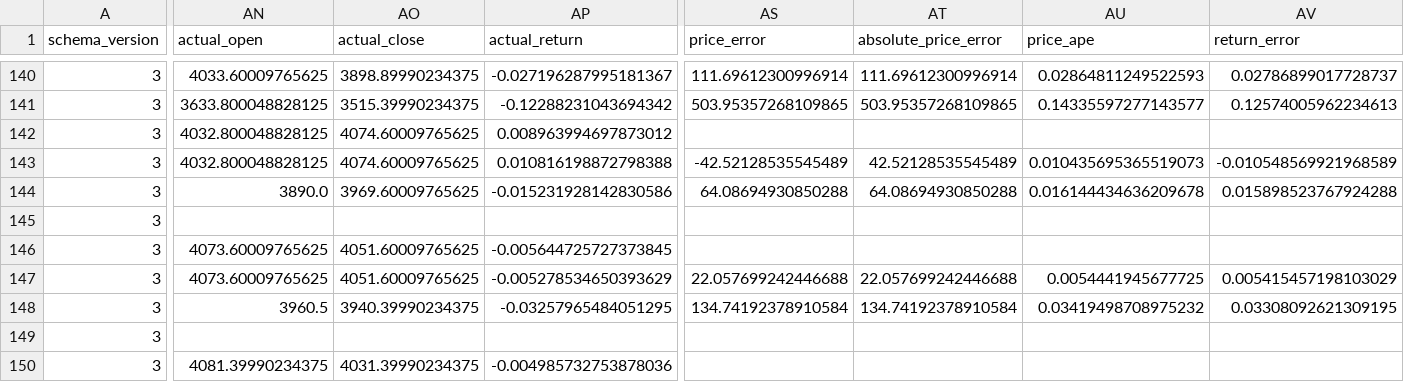
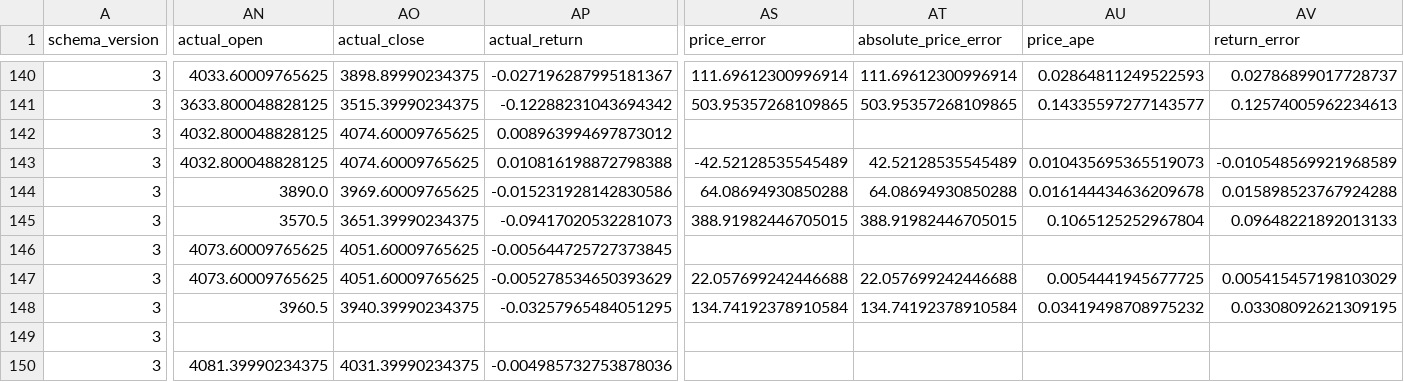
Before and after one commit to namyikim/predict_stock, a CSV file: forecast_history/gold/daily_forecast_comparison.csv, drawn as a sheet; only a part is shown, gaps mark what is left out; the diff covers the shown part only; the diff names each change by its address in the sheet, - before the commit and + after, or states it on an @@ line.

```diff
--- a/forecast_history/gold/daily_forecast_comparison.csv
+++ b/forecast_history/gold/daily_forecast_comparison.csv
-AN145 (actual_open): (empty)
+AN145 (actual_open): 3570.5
-AO145 (actual_close): (empty)
+AO145 (actual_close): 3651.39990234375
-AP145 (actual_return): (empty)
+AP145 (actual_return): -0.09417020532281073
-AS145 (price_error): (empty)
+AS145 (price_error): 388.91982446705015
-AT145 (absolute_price_error): (empty)
+AT145 (absolute_price_error): 388.91982446705015
-AU145 (price_ape): (empty)
+AU145 (price_ape): 0.1065125252967804
-AV145 (return_error): (empty)
+AV145 (return_error): 0.09648221892013133
```
Also changed, not shown: 4 edited cells elsewhere in this file, forecast_history/gold/forecast_accuracy_summary.csv, forecast_history/gold/forecast_log.csv, 4 other files.
